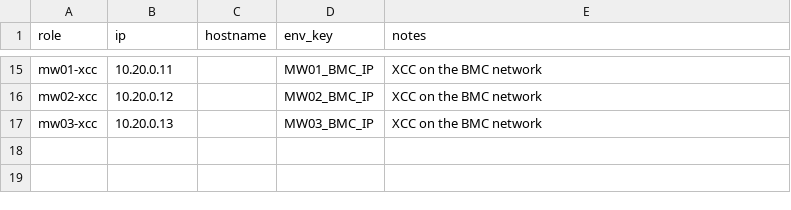
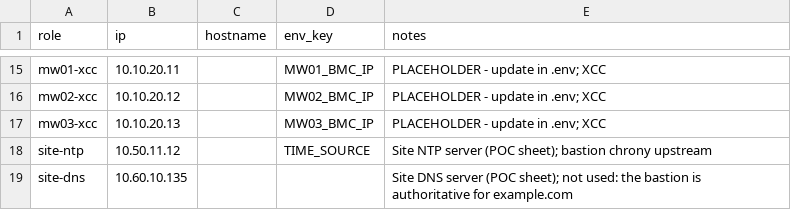
Before and after one commit to sylviyayy/OCPV-Dark-Site-Deployment, a CSV file: network/ip-addressing-plan.csv, drawn as a sheet; only a part is shown, gaps mark what is left out; the diff covers the shown part only; the diff names each change by its address in the sheet, - before the commit and + after, or states it on an @@ line.

```diff
--- a/network/ip-addressing-plan.csv
+++ b/network/ip-addressing-plan.csv
-B15 (ip): 10.20.0.11
+B15 (ip): 10.10.20.11
-E15:E17 (notes): XCC on the BMC network
+E15:E17 (notes): PLACEHOLDER - update in .env; XCC
-B16 (ip): 10.20.0.12
+B16 (ip): 10.10.20.12
-B17 (ip): 10.20.0.13
+B17 (ip): 10.10.20.13
+row 18: site-ntp | 10.50.11.12 |  | TIME_SOURCE | Site NTP server (POC sheet); bastion chrony upstream
+row 19: site-dns | 10.60.10.135 |  |  | Site DNS server (POC sheet); not used: the bastion is authoritative for example.com
```
Also changed, not shown: 7 added rows, 7 removed rows and 17 edited cells elsewhere in this file, 10 other files.
